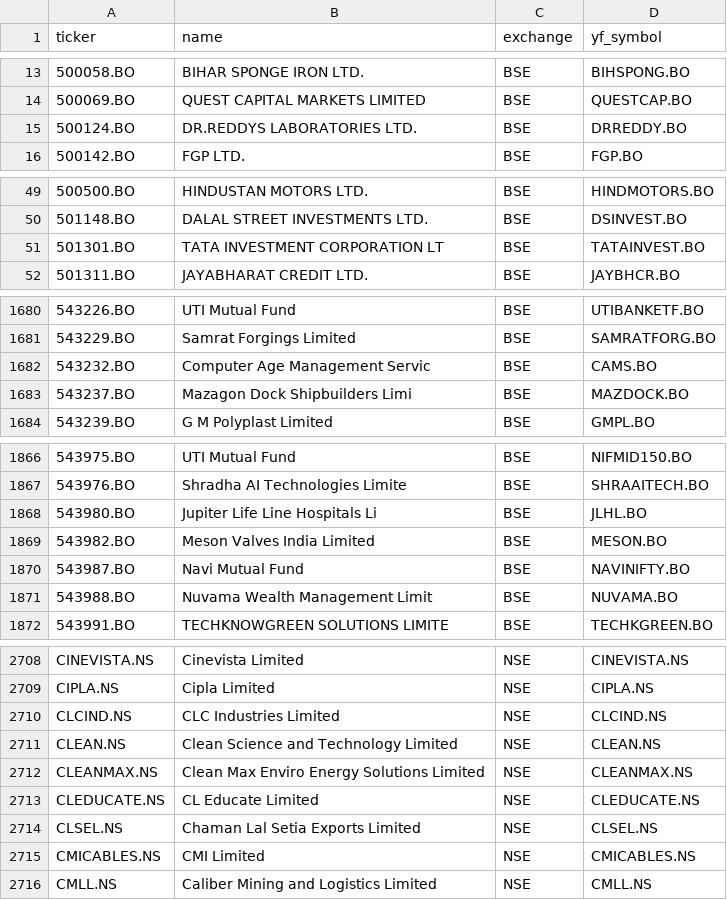
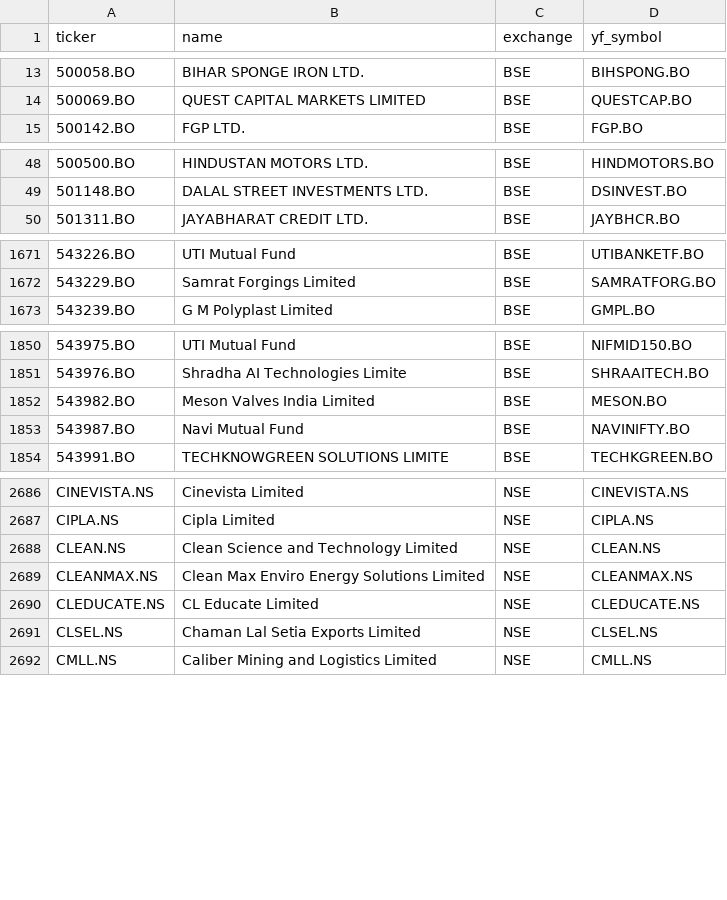
Before and after one commit to Aakash10867/graham-agent, a CSV file: universe_tickers.csv, drawn as a sheet; only a part is shown, gaps mark what is left out; the diff covers the shown part only.

```diff
--- a/universe_tickers.csv
+++ b/universe_tickers.csv
@@ -14,3 +14,2 @@ ticker,name,exchange,yf_symbol
 500069.BO,QUEST CAPITAL MARKETS LIMITED,BSE,QUESTCAP.BO
-500124.BO,DR.REDDYS LABORATORIES LTD.,BSE,DRREDDY.BO
 500142.BO,FGP LTD.,BSE,FGP.BO
@@ -50,3 +49,2 @@ ticker,name,exchange,yf_symbol
 501148.BO,DALAL STREET INVESTMENTS LTD.,BSE,DSINVEST.BO
-501301.BO,TATA INVESTMENT CORPORATION LT,BSE,TATAINVEST.BO
 501311.BO,JAYABHARAT CREDIT LTD.,BSE,JAYBHCR.BO
@@ -1681,4 +1672,2 @@ ticker,name,exchange,yf_symbol
 543229.BO,Samrat Forgings Limited,BSE,SAMRATFORG.BO
-543232.BO,Computer Age Management Servic,BSE,CAMS.BO
-543237.BO,Mazagon Dock Shipbuilders Limi,BSE,MAZDOCK.BO
 543239.BO,G M Polyplast Limited,BSE,GMPL.BO
@@ -1867,6 +1851,4 @@ ticker,name,exchange,yf_symbol
 543976.BO,Shradha AI Technologies Limite,BSE,SHRAAITECH.BO
-543980.BO,Jupiter Life Line Hospitals Li,BSE,JLHL.BO
 543982.BO,Meson Valves India Limited,BSE,MESON.BO
 543987.BO,Navi Mutual Fund,BSE,NAVINIFTY.BO
-543988.BO,Nuvama Wealth Management Limit,BSE,NUVAMA.BO
 543991.BO,TECHKNOWGREEN SOLUTIONS LIMITE,BSE,TECHKGREEN.BO
@@ -2709,3 +2687,2 @@ CINEVISTA.NS,Cinevista Limited,NSE,CINEVISTA.NS
 CIPLA.NS,Cipla Limited,NSE,CIPLA.NS
-CLCIND.NS,CLC Industries Limited,NSE,CLCIND.NS
 CLEAN.NS,Clean Science and Technology Limited,NSE,CLEAN.NS
@@ -2714,3 +2691,2 @@ CLEDUCATE.NS,CL Educate Limited,NSE,CLEDUCATE.NS
 CLSEL.NS,Chaman Lal Setia Exports Limited,NSE,CLSEL.NS
-CMICABLES.NS,CMI Limited,NSE,CMICABLES.NS
 CMLL.NS,Caliber Mining and Logistics Limited,NSE,CMLL.NS
```
Also changed, not shown: 7 added rows and 32 removed rows elsewhere in this file, nse_tickers_lastgood.csv, 2 other files.
